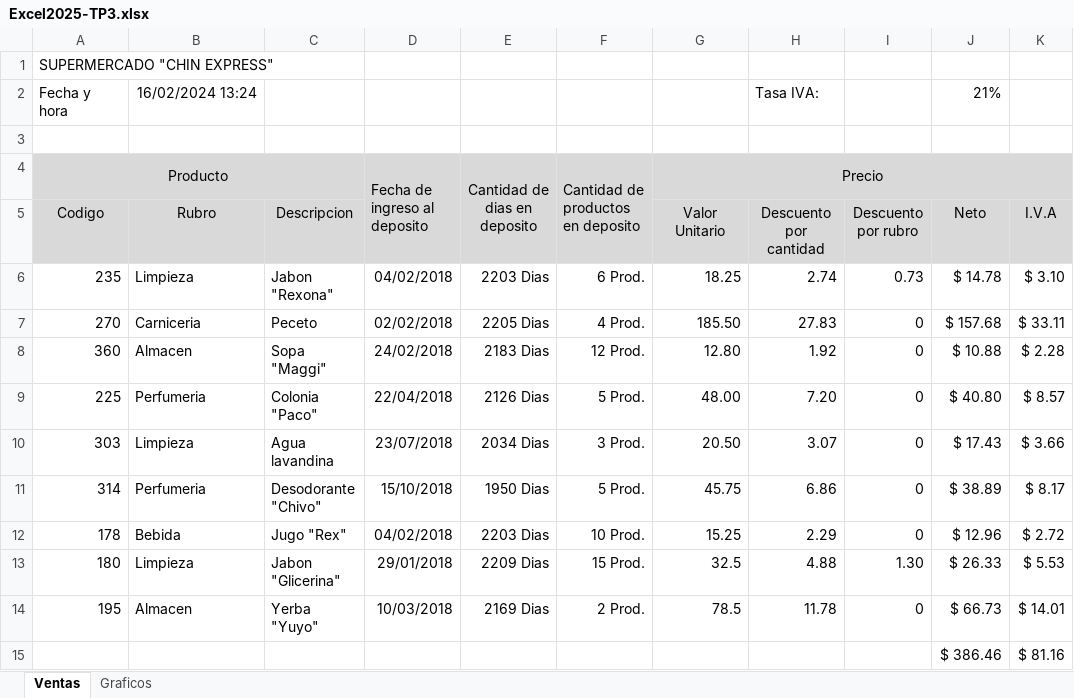
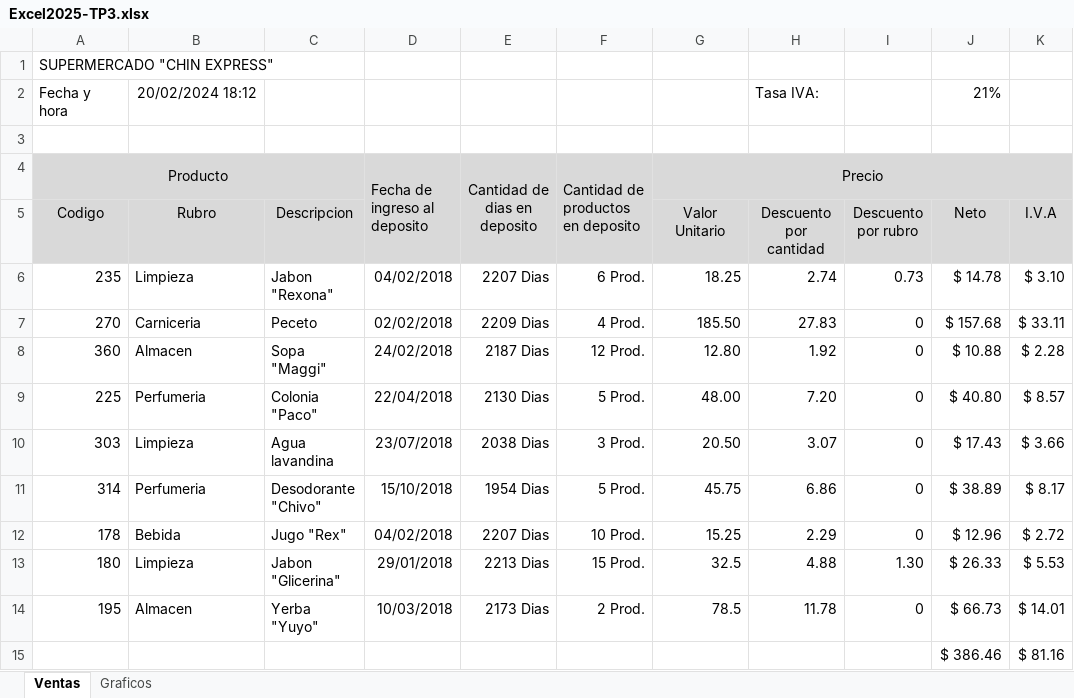
Before and after one commit to flan02/microsoftoffice, an Excel workbook: trabajos practicos/excel/Excel2025-TP3.xlsx, sheet Ventas, drawn as a sheet; only a part is shown; values as stored, in another font and other column widths than the file's, no borders; the diff names each change by its address in the sheet, - before the commit and + after, or states it on an @@ line.

Commit message:
Terminamos los 5 tp de MS Excel.

```diff
--- a/trabajos practicos/excel/Excel2025-TP3.xlsx (sheet Ventas)
+++ b/trabajos practicos/excel/Excel2025-TP3.xlsx (sheet Ventas)
-B2 (Rubro): 16/02/2024 13:24
+B2 (Rubro): 20/02/2024 18:12
-E6: 2203 Dias
+E6: 2207 Dias
-E7: 2205 Dias
+E7: 2209 Dias
-E8: 2183 Dias
+E8: 2187 Dias
-E9: 2126 Dias
+E9: 2130 Dias
-E10: 2034 Dias
+E10: 2038 Dias
-E11: 1950 Dias
+E11: 1954 Dias
-E12: 2203 Dias
+E12: 2207 Dias
-E13: 2209 Dias
+E13: 2213 Dias
-E14: 2169 Dias
+E14: 2173 Dias
```
Also changed, not shown: charts or pictures, trabajos practicos/excel/Excel2024-TP2.xlsx, 2 other files.
